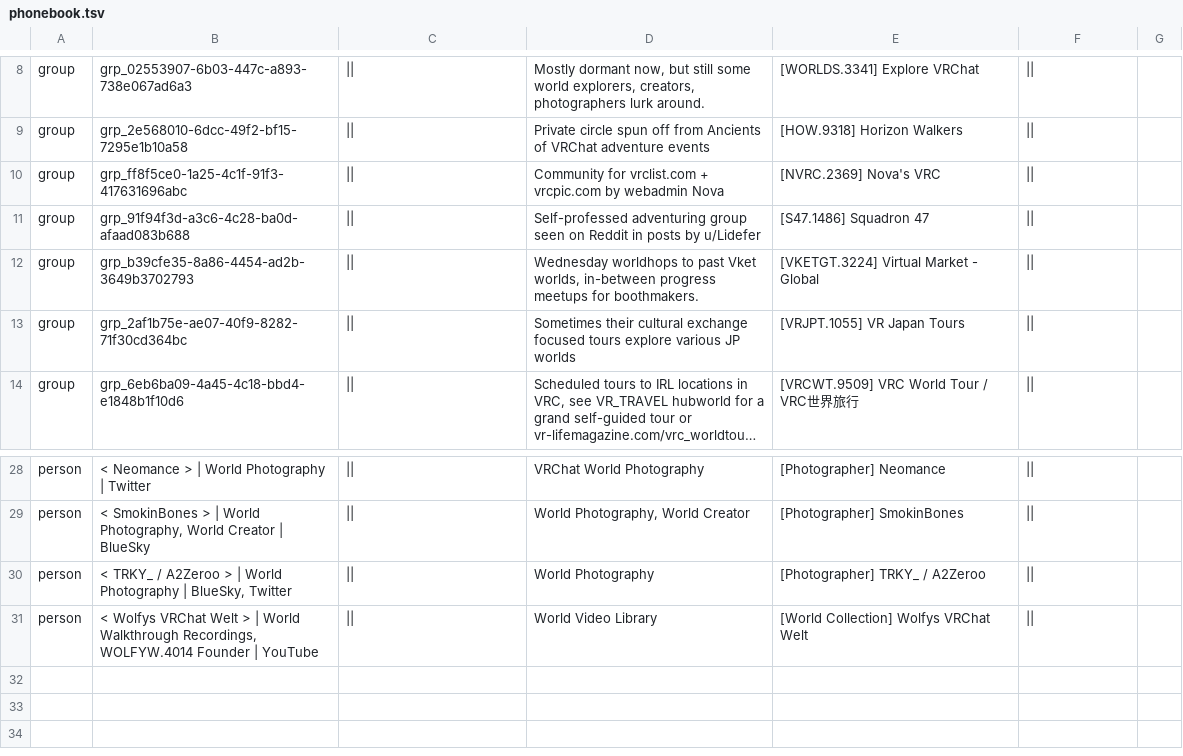
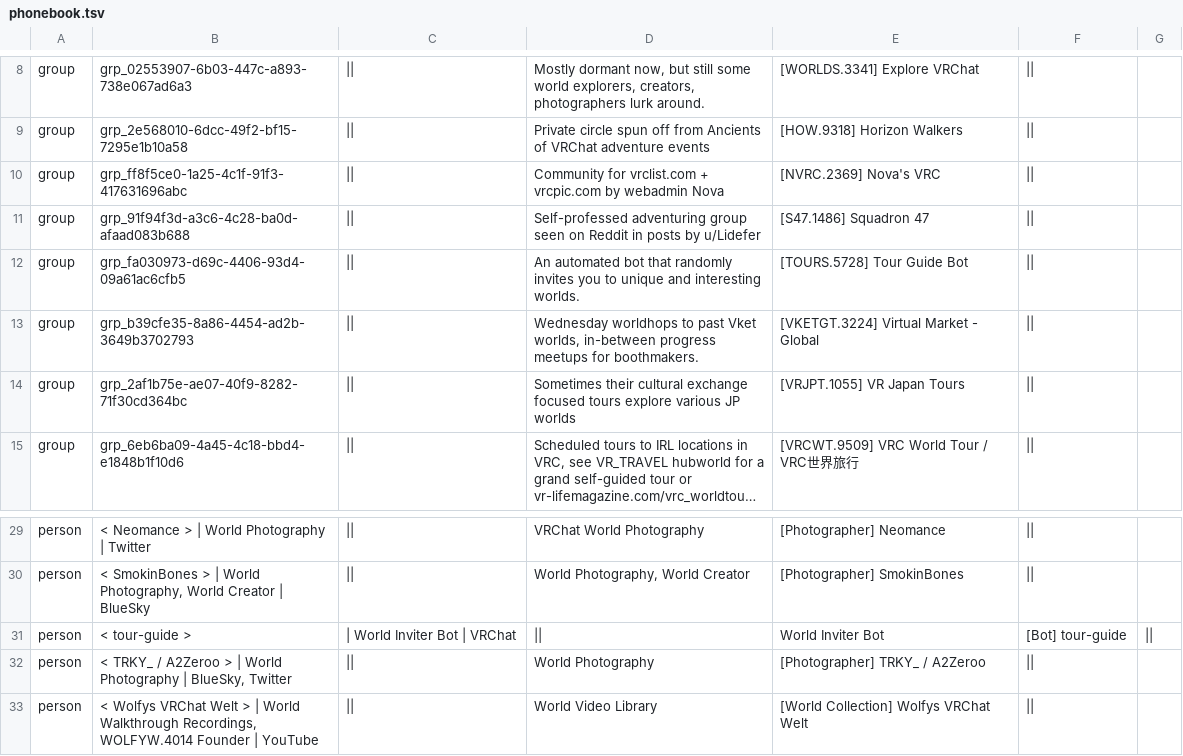
Before and after one commit to Twila27/twila27.github.io, a TSV file: vr/portals/guidebook/phonebook.tsv, drawn as a sheet; only a part is shown, gaps mark what is left out; long unchanged cells end in ….

Commit message:
Update phonebook.tsv - Added the tour-guide bot and group

```diff
--- a/vr/portals/guidebook/phonebook.tsv
+++ b/vr/portals/guidebook/phonebook.tsv
@@ -11,2 +11,3 @@ group	grp_ff8f5ce0-1a25-4c1f-91f3-417631696abc	||	Community for vrclist.com + vr
 group	grp_91f94f3d-a3c6-4c28-ba0d-afaad083b688	||	Self-professed adventuring group seen on Reddit in posts by u/Lidefer	[S47.1486] Squadron 47	||
+group	grp_fa030973-d69c-4406-93d4-09a61ac6cfb5	||	An automated bot that randomly invites you to unique and interesting worlds․	[TOURS.5728] Tour Guide Bot	||
 group	grp_b39cfe35-8a86-4454-ad2b-3649b3702793	||	Wednesday worldhops to past Vket worlds, in-between progress meetups for boothmakers.	[VKETGT.3224] Virtual Market - Global	||
@@ -29,2 +30,3 @@ person	< Neomance > | World Photography | Twitter	||	VRChat World Photography	[P
 person	< SmokinBones > | World Photography, World Creator | BlueSky	||	World Photography, World Creator	[Photographer] SmokinBones	||
+person	< tour-guide >	| World Inviter Bot | VRChat	||	World Inviter Bot	[Bot] tour-guide	||
 person	< TRKY_ / A2Zeroo > | World Photography | BlueSky, Twitter	||	World Photography	[Photographer] TRKY_ / A2Zeroo	||
```
